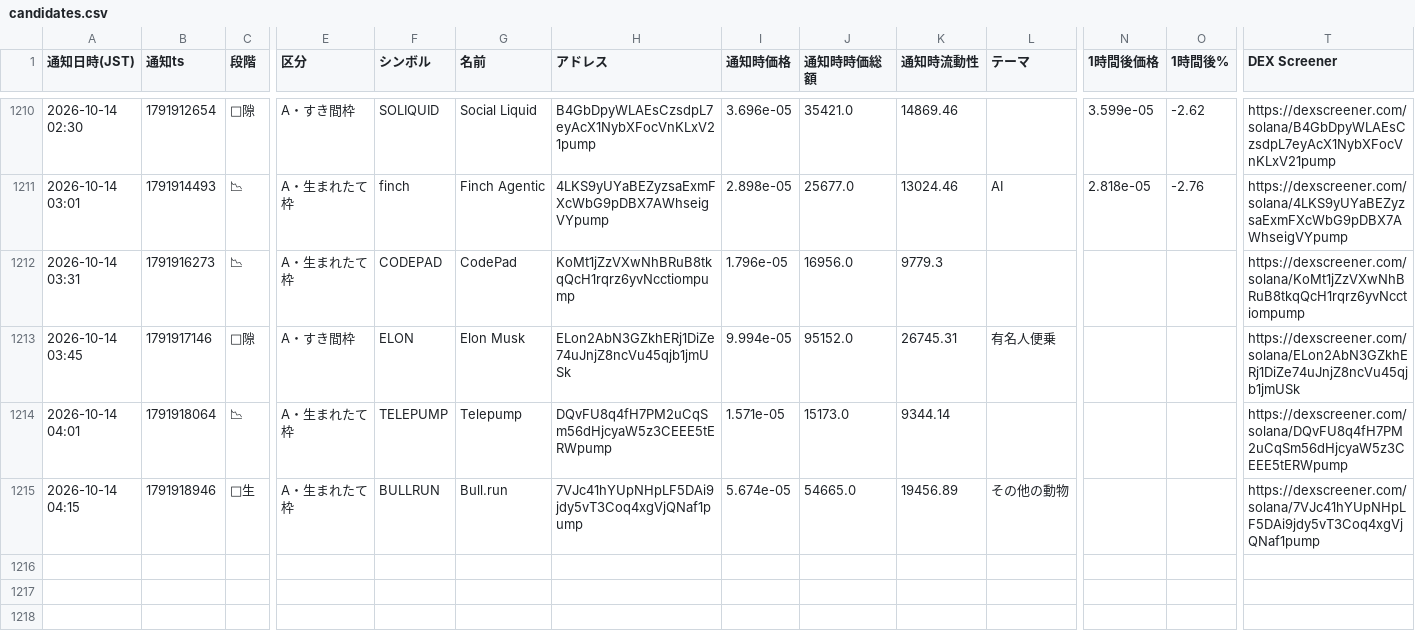
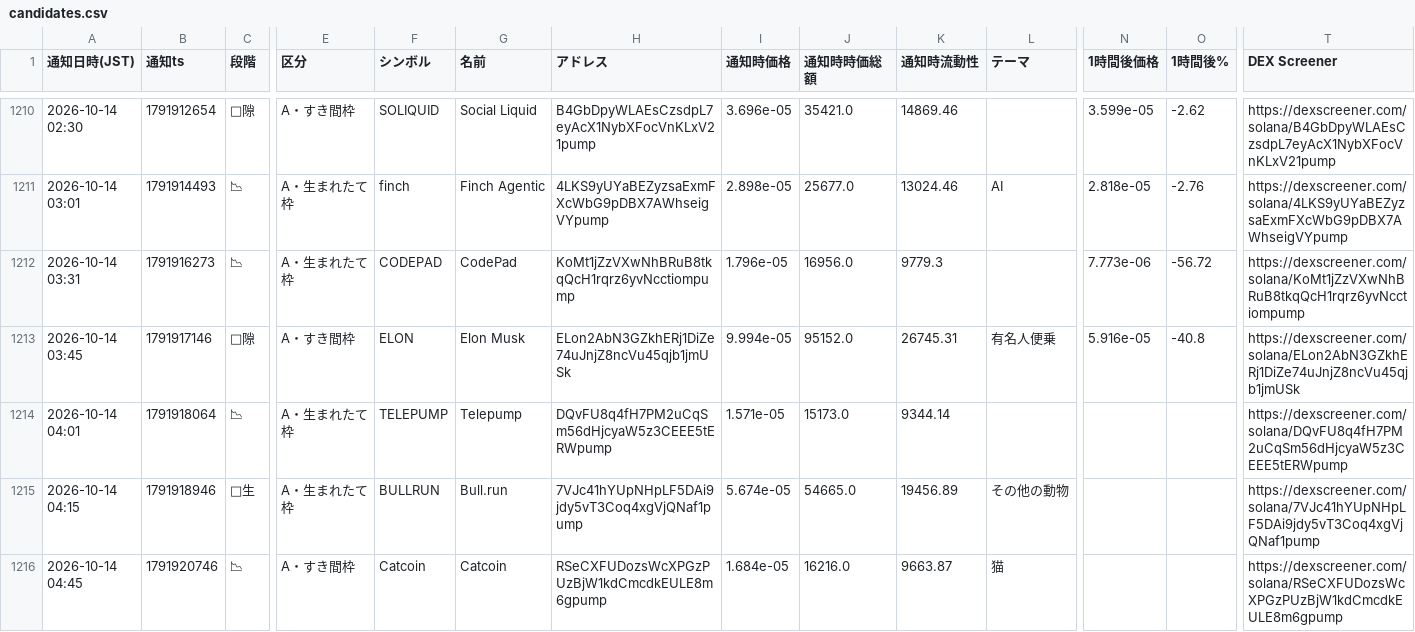
Before and after one commit to kokikkkk44/meme-scanner, a CSV file: data/candidates.csv, drawn as a sheet; only a part is shown, gaps mark what is left out; rows hold the shown columns only; the diff names each change by its address in the sheet, - before the commit and + after, or states it on an @@ line.

```diff
--- a/data/candidates.csv
+++ b/data/candidates.csv
-N1212 (1時間後価格): (empty)
+N1212 (1時間後価格): 7.773e-06
-O1212 (1時間後%): (empty)
+O1212 (1時間後%): -56.72
-N1213 (1時間後価格): (empty)
+N1213 (1時間後価格): 5.916e-05
-O1213 (1時間後%): (empty)
+O1213 (1時間後%): -40.8
+row 1216: 2026-10-14 04:45 | 1791920746 | 📉 | A・すき間枠 | Catcoin | Catcoin | RSeCXFUDozsWcXPGzPUzBjW1kdCmcdkEULE8m6gpump | 1.684e-05 | 16216.0 | 9663.87 | 猫 |  |  | https://dexscreener.com/solana/RSeCXFUDozsWcXPGzPUzBjW1kdCmcdkEULE8m6gpump
```
Also changed, not shown: 2 other files.
